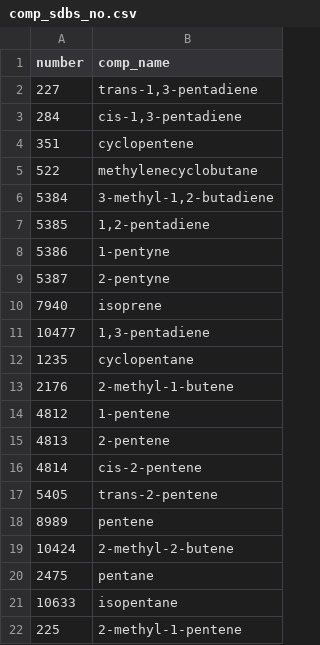
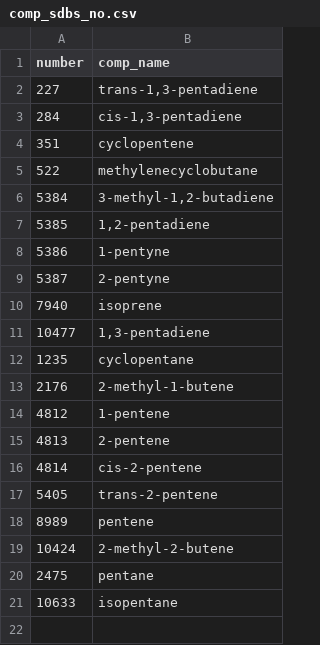
Before and after one commit to jgmotta98/spectra-scraper, a CSV file: IR_spectral_data/comp_sdbs_no.csv, drawn as a sheet.

```diff
--- a/IR_spectral_data/comp_sdbs_no.csv
+++ b/IR_spectral_data/comp_sdbs_no.csv
@@ -21,2 +21 @@ number;comp_name
 10633;isopentane
-225;2-methyl-1-pentene
```
Also changed, not shown: 7 other files.
